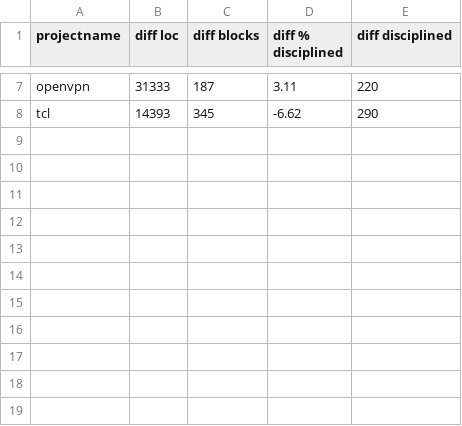
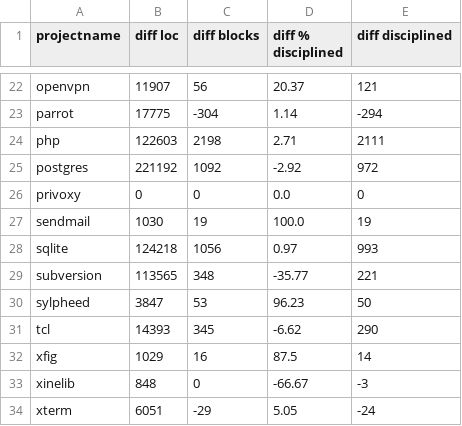
Before and after one commit to samurollie/ifdef-catcher, a CSV file: phase-2-quantitative-analysis/compare.csv, drawn as a sheet; only a part is shown, gaps mark what is left out; addresses are those after the commit; the diff covers the shown part only; the diff names each change by its address in the sheet, - before the commit and + after, or states it on an @@ line.

```diff
--- a/phase-2-quantitative-analysis/compare.csv
+++ b/phase-2-quantitative-analysis/compare.csv
-B22 (diff loc): 31333
+B22 (diff loc): 11907
-C22 (diff blocks): 187
+C22 (diff blocks): 56
-D22 (diff % disciplined): 3.11
+D22 (diff % disciplined): 20.37
-E22 (diff disciplined): 220
+E22 (diff disciplined): 121
+row 23: parrot | 17775 | -304 | 1.14 | -294
+row 24: php | 122603 | 2198 | 2.71 | 2111
+row 25: postgres | 221192 | 1092 | -2.92 | 972
+row 26: privoxy | 0 | 0 | 0.0 | 0
+row 27: sendmail | 1030 | 19 | 100.0 | 19
+row 28: sqlite | 124218 | 1056 | 0.97 | 993
+row 29: subversion | 113565 | 348 | -35.77 | 221
+row 30: sylpheed | 3847 | 53 | 96.23 | 50
+row 32: xfig | 1029 | 16 | 87.5 | 14
+row 33: xinelib | 848 | 0 | -66.67 | -3
+row 34: xterm | 6051 | -29 | 5.05 | -24
```
Also changed, not shown: 15 added rows elsewhere in this file, phase-2-quantitative-analysis/result.csv.
